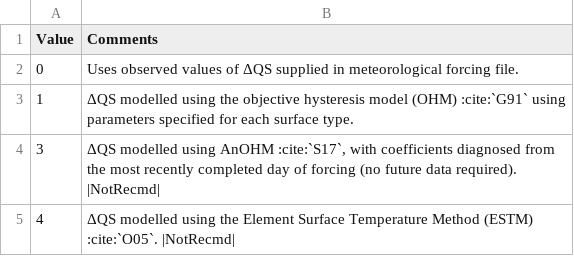
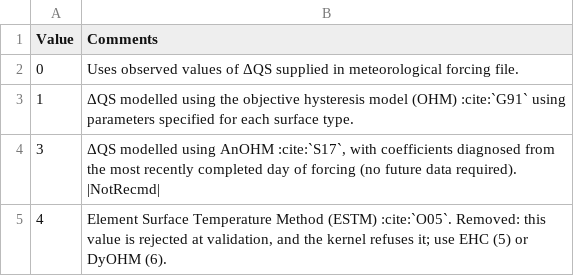
Before and after one commit to UMEP-dev/SUEWS, a CSV file: docs/source/inputs/tables/RunControl/csv-table/StorageHeatMethod.csv, drawn as a sheet.

```diff
--- a/docs/source/inputs/tables/RunControl/csv-table/StorageHeatMethod.csv
+++ b/docs/source/inputs/tables/RunControl/csv-table/StorageHeatMethod.csv
@@ -4,2 +4,2 @@
 3,"ΔQS modelled using AnOHM :cite:`S17`, with coefficients diagnosed from the most recently completed day of forcing (no future data required). |NotRecmd|"
-4,"ΔQS modelled using the Element Surface Temperature Method (ESTM) :cite:`O05`. |NotRecmd|"
+4,"Element Surface Temperature Method (ESTM) :cite:`O05`. Removed: this value is rejected at validation, and the kernel refuses it; use EHC (5) or DyOHM (6)."
```
Also changed, not shown: 6 other files.
